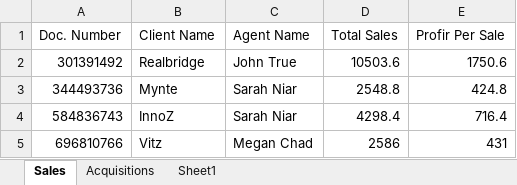
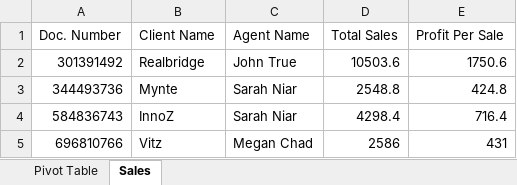
Before and after one commit to xthazudp/Excel_Data_Consolidation, an Excel workbook: Output/MonthReport.xlsx, sheet Sales, drawn as a sheet; only a part is shown; values as stored, in another font and other column widths than the file's, no borders; table styles not drawn; the diff names each change by its address in the sheet, - before the commit and + after, or states it on an @@ line.

```diff
--- a/Output/MonthReport.xlsx (sheet Sales)
+++ b/Output/MonthReport.xlsx (sheet Sales)
-sheet tab: Acquisitions
-sheet tab: Sheet1
+sheet tab: Pivot Table
-E1: Profir Per Sale
+E1: Profit Per Sale
```
Also changed, not shown: charts or pictures, Input Files/Acquisitions.xlsx, 23 other files.
